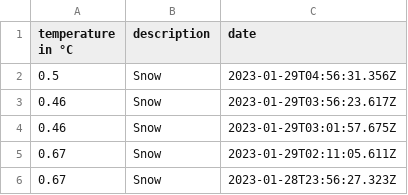
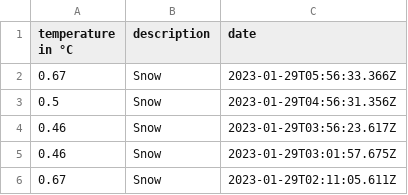
Before and after one commit to 102/belgrade-weather, a CSV file: history.csv, drawn as a sheet; only a part is shown; the shorter side is filled out with more unchanged rows; the diff names each change by its address in the sheet, - before the commit and + after, or states it on an @@ line.

Commit message:
Flat: latest data (2023-01-29T05:56:33.520Z) {   "date": "2023-01-29T05:56:33.520Z",   "files": [     {       "name": "history.csv",       "deltaBytes": 36,       "source": "https://api.openweathermap.org/data/2.5/weather?lat=44.81&lon=20.46&units=metric&appid=***"     },     {       "name": "weather.json",       "deltaBytes": -3,       "source": "https://api.openweathermap.org/data/2.5/weather?lat=44.81&lon=20.46&units=metric&appid=***"     }   ] }

```diff
--- a/history.csv
+++ b/history.csv
+row 2: 0.67 | Snow | 2023-01-29T05:56:33.366Z
```
Also changed, not shown: 1 other file.
